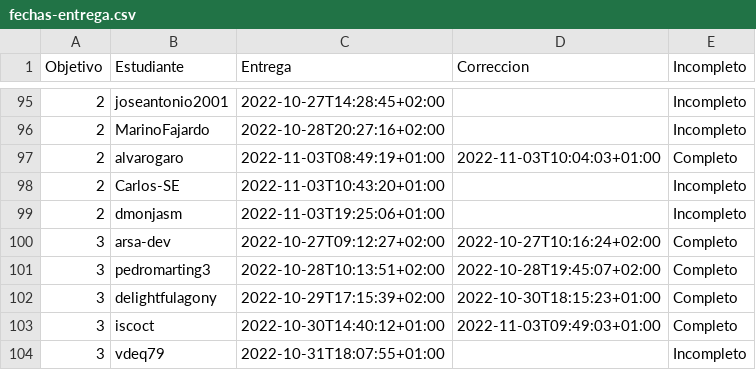
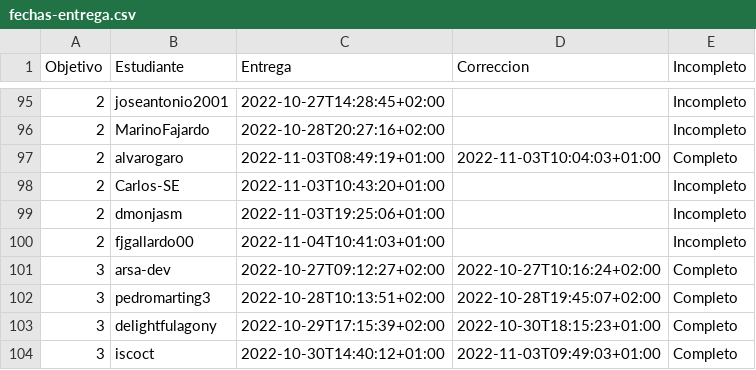
Before and after one commit to JJ/IV-22-23, a CSV file: data/fechas-entrega.csv, drawn as a sheet; only a part is shown, gaps mark what is left out; the shorter side is filled out with more unchanged rows; the diff names each change by its address in the sheet, - before the commit and + after, or states it on an @@ line.

Commit message:
:arrow_up: Actualiza datos

```diff
--- a/data/fechas-entrega.csv
+++ b/data/fechas-entrega.csv
+row 100: 2 | fjgallardo00 | 2022-11-04T10:41:03+01:00 |  | Incompleto
```
